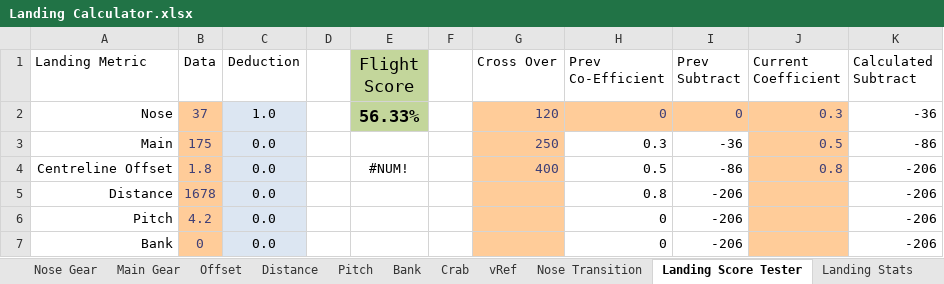
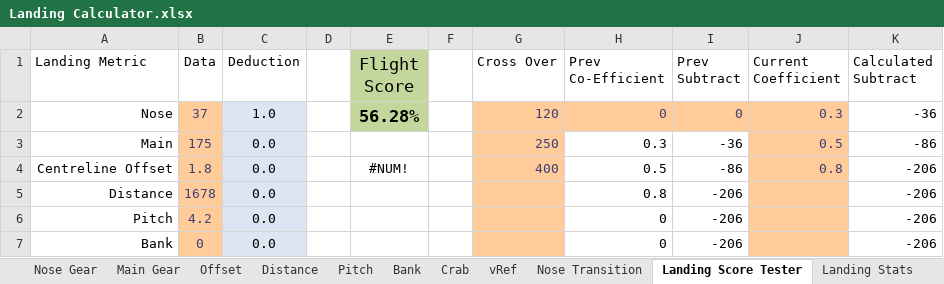
Before and after one commit to StevePirateX/psxinfo, an Excel workbook: psxinfo/Landing Calculator.xlsx, sheet Landing Score Tester, drawn as a sheet; only a part is shown; values as stored, in another font and other column widths than the file's, no borders; conditional formats and table styles not drawn; the diff names each change by its address in the sheet, - before the commit and + after, or states it on an @@ line.

Commit message:
Update Landing Calculator.xlsx
- Added WorldFlight 2020's results
- Updated some functionality of the spreadsheet

```diff
--- a/psxinfo/Landing Calculator.xlsx (sheet Landing Score Tester)
+++ b/psxinfo/Landing Calculator.xlsx (sheet Landing Score Tester)
-E2 (Flight Score): 56.33%
+E2 (Flight Score): 56.28%
```
Also changed, not shown: sheet Bell Curves, sheet Landing Stats, sheet Offset, sheet Duplicate Simulation, sheet Score Distribution, sheet Distance, formulas that keep their value, hidden cells, charts or pictures.
